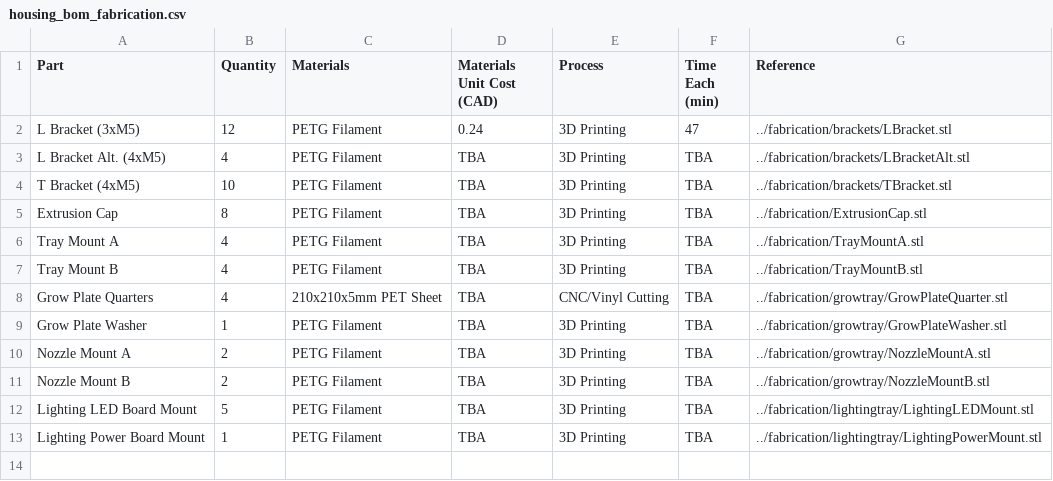
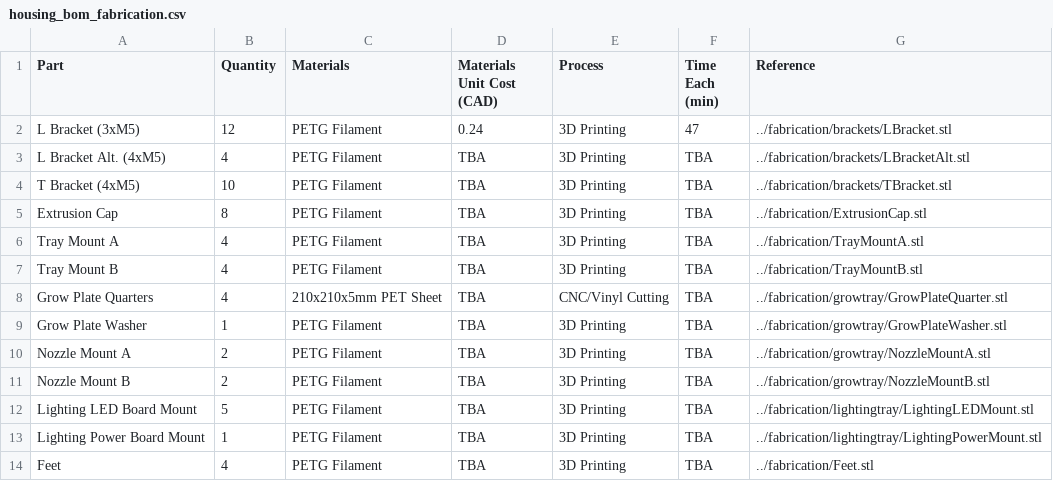
Before and after one commit to PeaPodTechnologies/PeaPod, a CSV file: subsystems/housing/hardware/boms/housing_bom_fabrication.csv, drawn as a sheet.

```diff
--- a/subsystems/housing/hardware/boms/housing_bom_fabrication.csv
+++ b/subsystems/housing/hardware/boms/housing_bom_fabrication.csv
@@ -13 +13,2 @@ Lighting LED Board Mount   ,5        ,PETG Filament         ,TBA
 Lighting Power Board Mount ,1        ,PETG Filament         ,TBA                       ,3D Printing       ,TBA             ,../fabrication/lightingtray/LightingPowerMount.stl
+Feet                       ,4        ,PETG Filament         ,TBA                       ,3D Printing       ,TBA             ,../fabrication/Feet.stl
```
Also changed, not shown: subsystems/housing/hardware/boms/housing_bom_purchase.csv, 1 other file.
